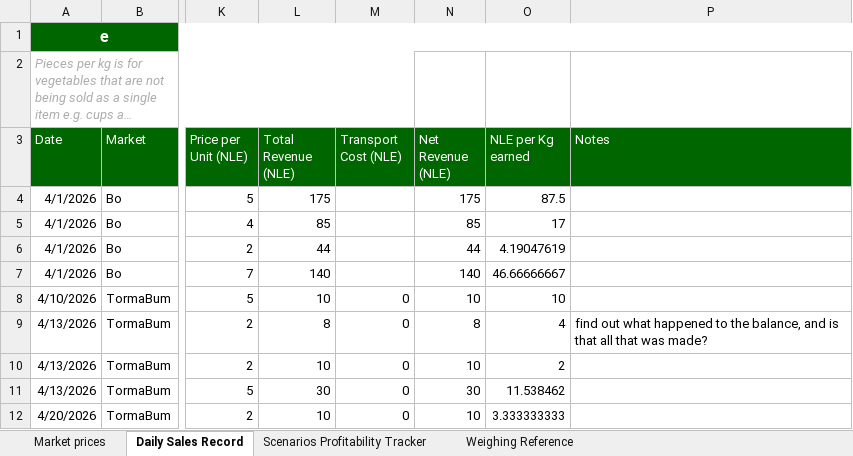
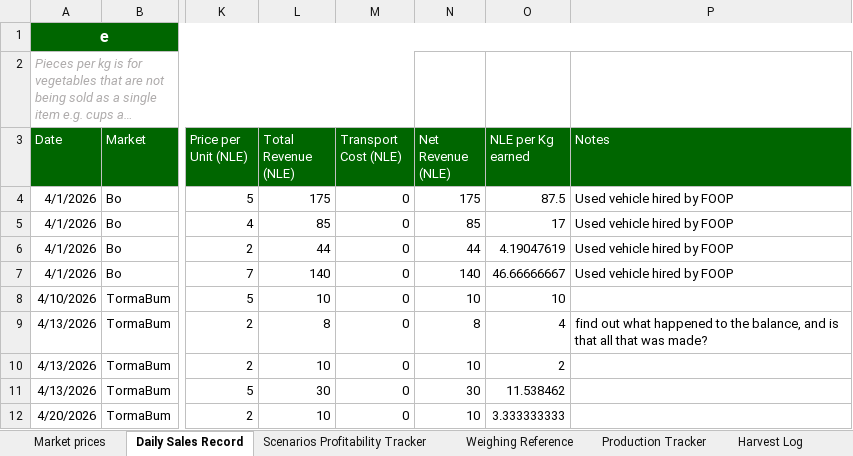
Before and after one commit to foop-greenhouse/greenhouse-dashboard, an Excel workbook: Greenhouse_Sales_Book.xlsx, sheet Daily Sales Record, drawn as a sheet; only a part is shown, gaps mark what is left out; long unchanged cells end in …; values as stored, in another font and other column widths than the file's, no borders; the diff names each change by its address in the sheet, - before the commit and + after, or states it on an @@ line.

```diff
--- a/Greenhouse_Sales_Book.xlsx (sheet Daily Sales Record)
+++ b/Greenhouse_Sales_Book.xlsx (sheet Daily Sales Record)
+sheet tab: Production Tracker
+sheet tab: Harvest Log
-M4:M7 (Transport Cost (NLE)): (empty)
+M4:M7 (Transport Cost (NLE)): 0
-P4:P7 (Notes): (empty)
+P4:P7 (Notes): Used vehicle hired by FOOP
```
Also changed, not shown: 1 other file.
